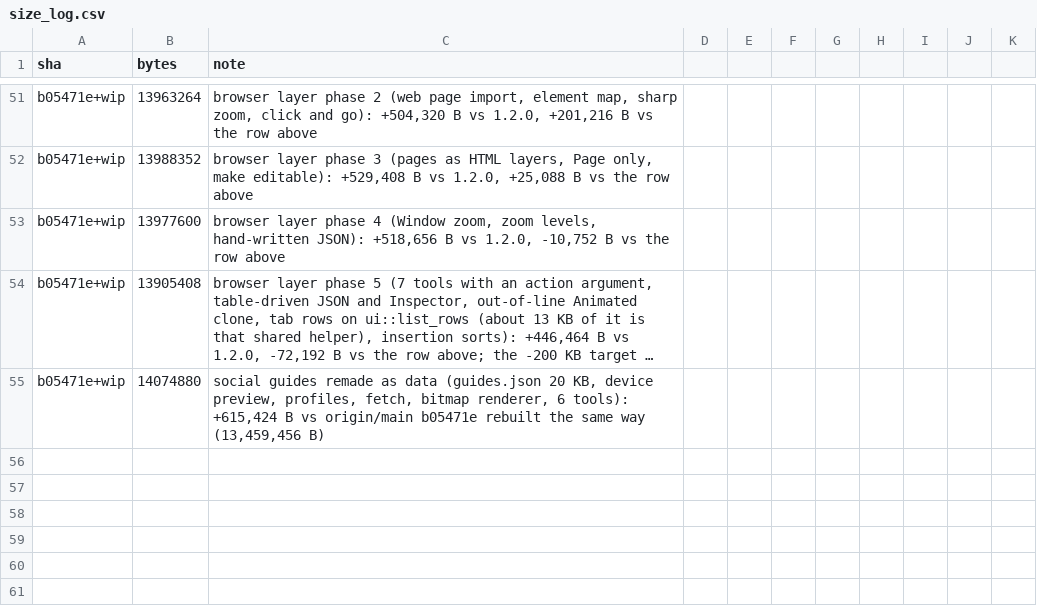
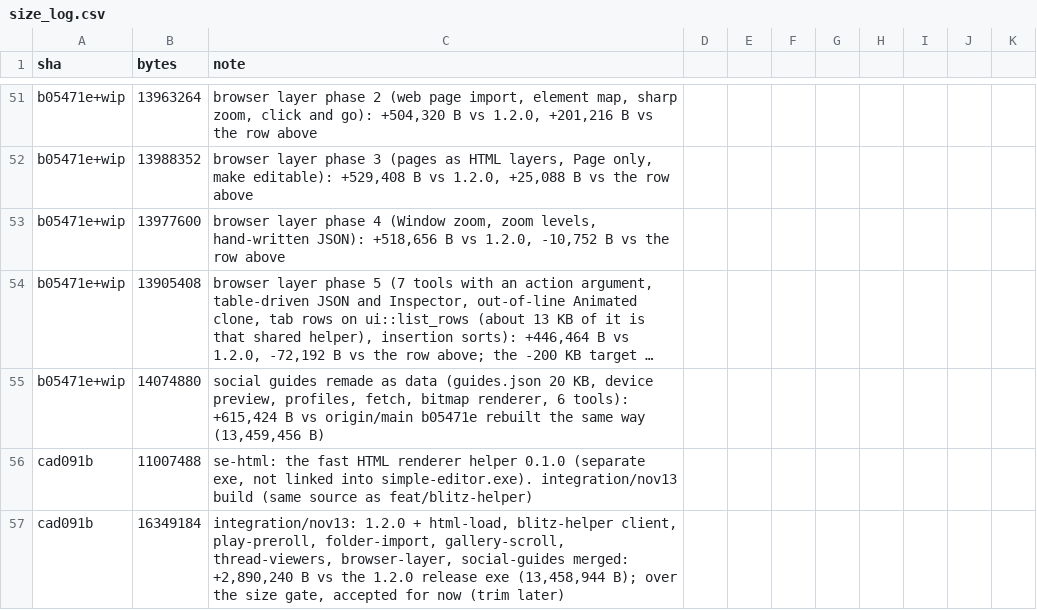
Before and after one commit to KashTheKing/simple-editor, a CSV file: size_log.csv, drawn as a sheet; only a part is shown, gaps mark what is left out; long unchanged cells end in …; the diff names each change by its address in the sheet, - before the commit and + after, or states it on an @@ line.

```diff
--- a/size_log.csv
+++ b/size_log.csv
+row 56: cad091b | 11007488 | se-html: the fast HTML renderer helper 0.1.0 (separate exe, not linked into simple-editor.exe). integration/nov13 build (same source as feat/blitz-helper)
+row 57: cad091b | 16349184 | integration/nov13: 1.2.0 + html-load, blitz-helper client, play-preroll, folder-import, gallery-scroll, thread-viewers, browser-layer, social-guides merged: +2,890,240 B vs the 1.2.0 release exe (13,458,944 B); over the size gate, accepted for now (trim later)
```
Also changed, not shown: 1 other file.
